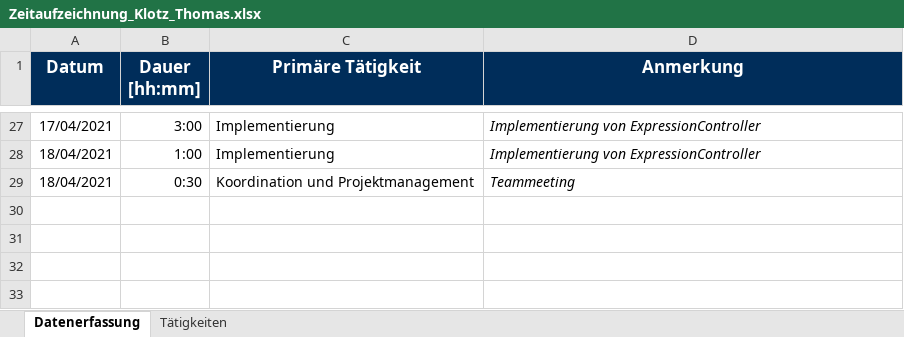
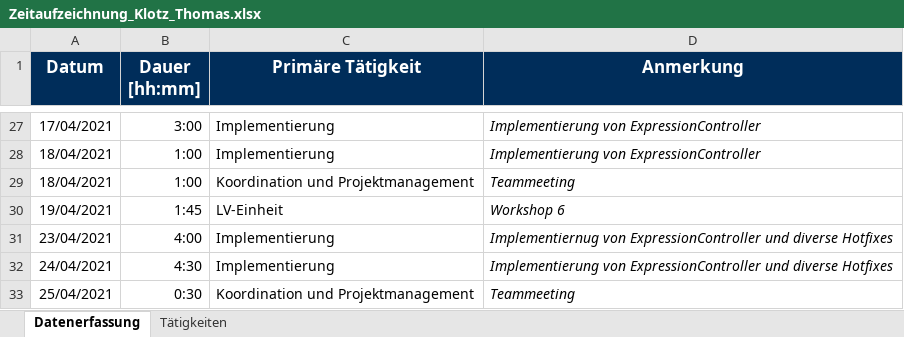
Before and after one commit to Hegl1/SE_2021_g4t3, an Excel workbook: docs/timetracking/Zeitaufzeichnung_Klotz_Thomas.xlsx, sheet Datenerfassung, drawn as a sheet; only a part is shown, gaps mark what is left out; values as stored, in another font and other column widths than the file's, no borders; the diff names each change by its address in the sheet, - before the commit and + after, or states it on an @@ line.

Commit message:
docs(timetracking): updated timetracking

```diff
--- a/docs/timetracking/Zeitaufzeichnung_Klotz_Thomas.xlsx (sheet Datenerfassung)
+++ b/docs/timetracking/Zeitaufzeichnung_Klotz_Thomas.xlsx (sheet Datenerfassung)
-B29 (Dauer [hh:mm]): 0:30
+B29 (Dauer [hh:mm]): 1:00
+row 30: 19/04/2021 | 1:45 | LV-Einheit | Workshop 6
+row 31: 23/04/2021 | 4:00 | Implementierung | Implementiernug von ExpressionController und diverse Hotfixes
+row 32: 24/04/2021 | 4:30 | Implementierung | Implementierung von ExpressionController und diverse Hotfixes
+row 33: 25/04/2021 | 0:30 | Koordination und Projektmanagement | Teammeeting
```
